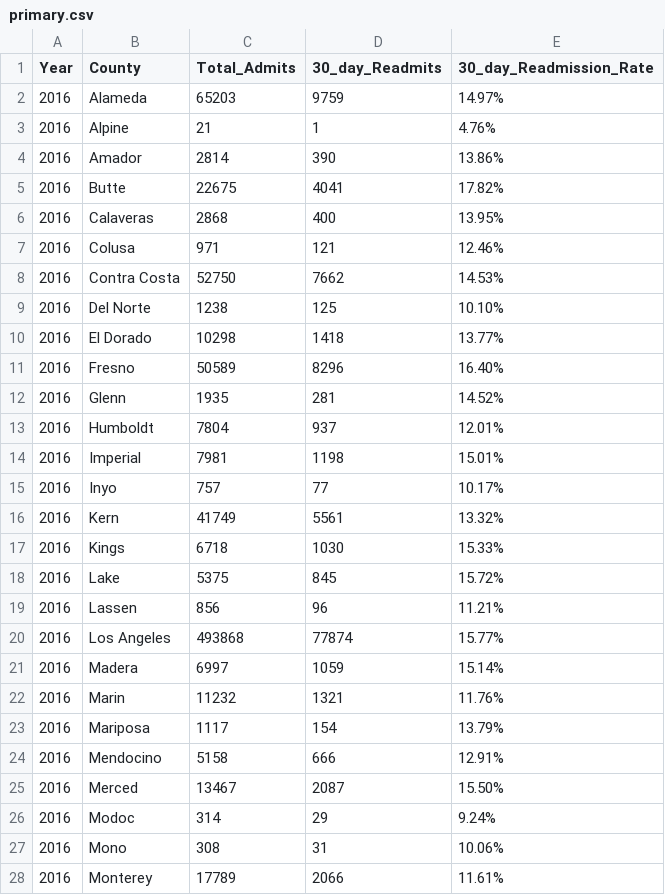
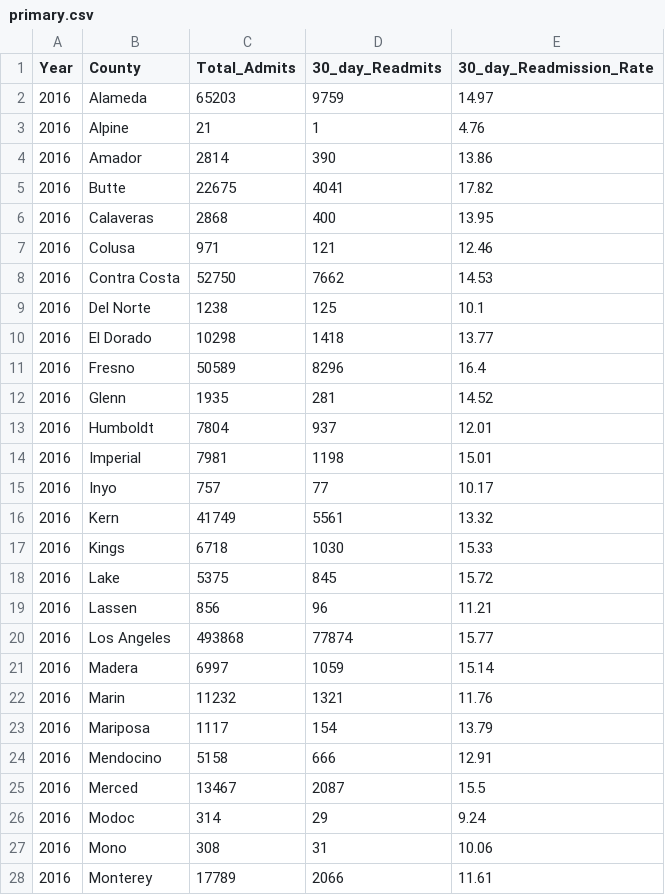
Before and after one commit to yoykyL/CPSC368_Research, a CSV file: data/cleaned_data/primary.csv, drawn as a sheet; only a part is shown; the diff covers the shown part only.

```diff
--- a/data/cleaned_data/primary.csv
+++ b/data/cleaned_data/primary.csv
@@ -1,28 +1,28 @@
 Year,County,Total_Admits,30_day_Readmits,30_day_Readmission_Rate
-2016,Alameda,65203,9759,14.97%
-2016,Alpine,21,1,4.76%
-2016,Amador,2814,390,13.86%
-2016,Butte,22675,4041,17.82%
-2016,Calaveras,2868,400,13.95%
-2016,Colusa,971,121,12.46%
-2016,Contra Costa,52750,7662,14.53%
-2016,Del Norte,1238,125,10.10%
-2016,El Dorado,10298,1418,13.77%
-2016,Fresno,50589,8296,16.40%
-2016,Glenn,1935,281,14.52%
-2016,Humboldt,7804,937,12.01%
-2016,Imperial,7981,1198,15.01%
-2016,Inyo,757,77,10.17%
-2016,Kern,41749,5561,13.32%
-2016,Kings,6718,1030,15.33%
-2016,Lake,5375,845,15.72%
-2016,Lassen,856,96,11.21%
-2016,Los Angeles,493868,77874,15.77%
-2016,Madera,6997,1059,15.14%
-2016,Marin,11232,1321,11.76%
-2016,Mariposa,1117,154,13.79%
-2016,Mendocino,5158,666,12.91%
-2016,Merced,13467,2087,15.50%
-2016,Modoc,314,29,9.24%
-2016,Mono,308,31,10.06%
-2016,Monterey,17789,2066,11.61%
+2016,Alameda,65203,9759,14.97
+2016,Alpine,21,1,4.76
+2016,Amador,2814,390,13.86
+2016,Butte,22675,4041,17.82
+2016,Calaveras,2868,400,13.95
+2016,Colusa,971,121,12.46
+2016,Contra Costa,52750,7662,14.53
+2016,Del Norte,1238,125,10.1
+2016,El Dorado,10298,1418,13.77
+2016,Fresno,50589,8296,16.4
+2016,Glenn,1935,281,14.52
+2016,Humboldt,7804,937,12.01
+2016,Imperial,7981,1198,15.01
+2016,Inyo,757,77,10.17
+2016,Kern,41749,5561,13.32
+2016,Kings,6718,1030,15.33
+2016,Lake,5375,845,15.72
+2016,Lassen,856,96,11.21
+2016,Los Angeles,493868,77874,15.77
+2016,Madera,6997,1059,15.14
+2016,Marin,11232,1321,11.76
+2016,Mariposa,1117,154,13.79
+2016,Mendocino,5158,666,12.91
+2016,Merced,13467,2087,15.5
+2016,Modoc,314,29,9.24
+2016,Mono,308,31,10.06
+2016,Monterey,17789,2066,11.61
```
Also changed, not shown: 89 edited cells elsewhere in this file, 2 other files.
